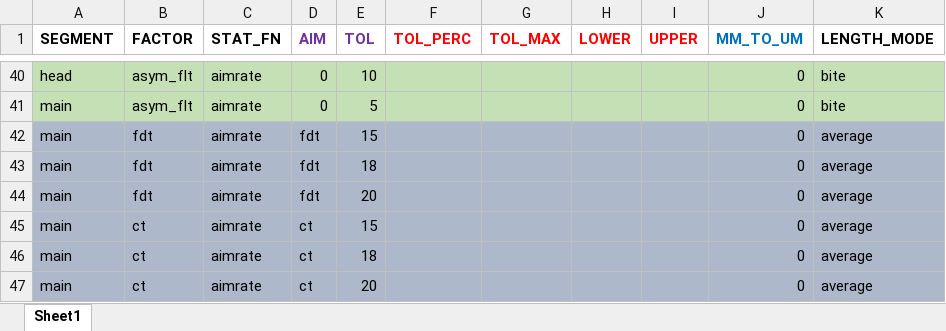
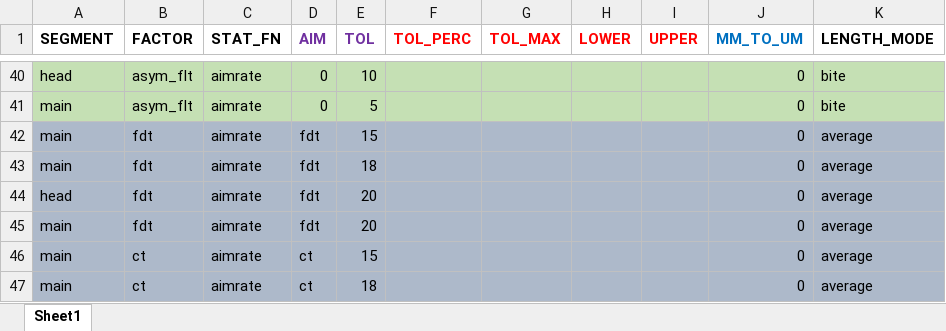
Before and after one commit to nekohor/pondo2, an Excel workbook: tasks/task_table_cold.xlsx, sheet Sheet1, drawn as a sheet; only a part is shown, gaps mark what is left out; the shorter side is filled out with more unchanged rows; values as stored, in another font and other column widths than the file's, no borders; the diff names each change by its address in the sheet, - before the commit and + after, or states it on an @@ line.

```diff
--- a/tasks/task_table_cold.xlsx (sheet Sheet1)
+++ b/tasks/task_table_cold.xlsx (sheet Sheet1)
+row 44: head | fdt | aimrate | fdt | 20 |  |  |  |  | 0 | average
```
Also changed, not shown: tmp/tmp_task.xlsx, 7 other files.
